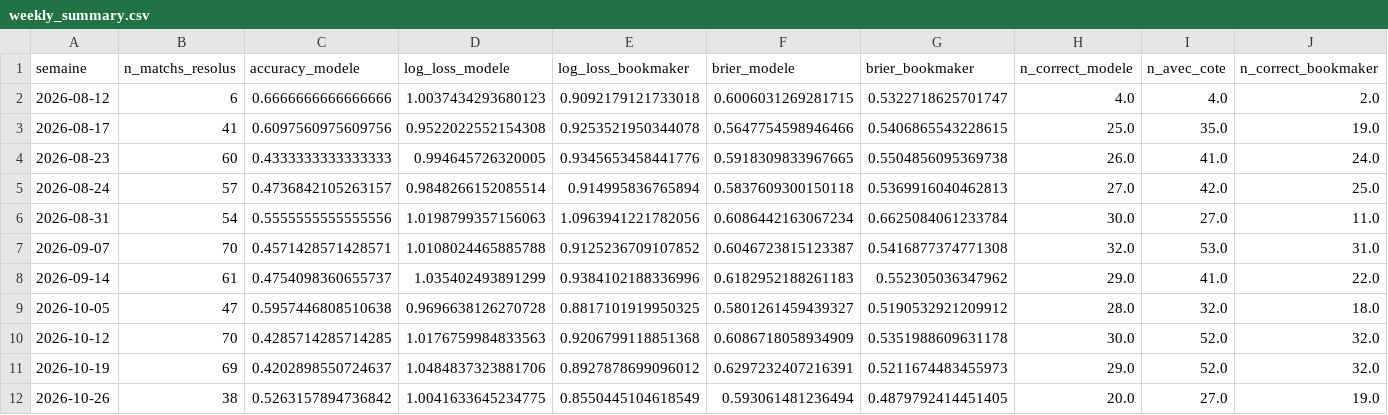
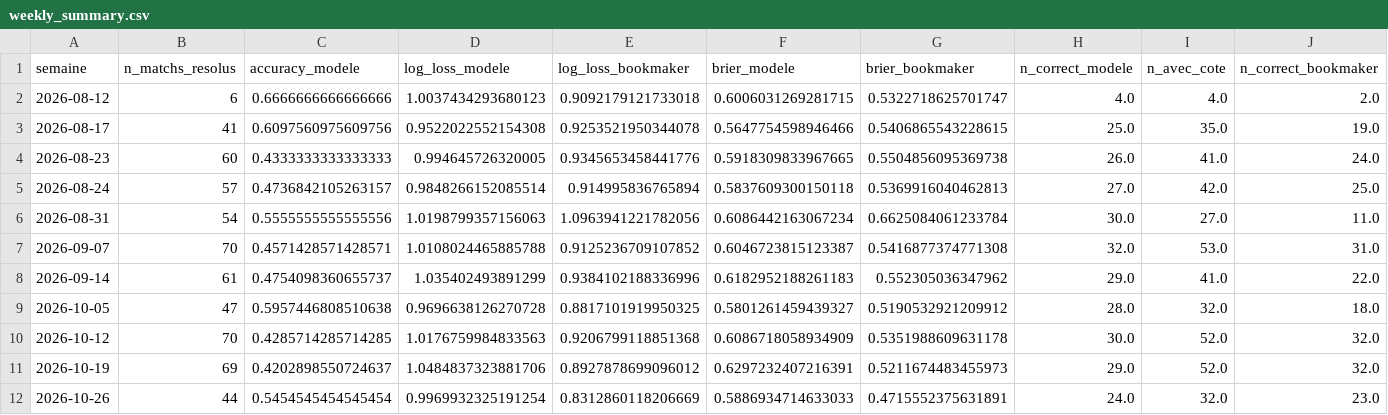
Before and after one commit to ezekiel27egoun/football-predictor, a CSV file: data/tracking/weekly_summary.csv, drawn as a sheet; only a part is shown; the diff covers the shown part only; the diff names each change by its address in the sheet, - before the commit and + after, or states it on an @@ line.

```diff
--- a/data/tracking/weekly_summary.csv
+++ b/data/tracking/weekly_summary.csv
-B12 (n_matchs_resolus): 38
+B12 (n_matchs_resolus): 44
-C12 (accuracy_modele): 0.5263157894736842
+C12 (accuracy_modele): 0.5454545454545454
-D12 (log_loss_modele): 1.0041633645234775
+D12 (log_loss_modele): 0.9969932325191254
-E12 (log_loss_bookmaker): 0.8550445104618549
+E12 (log_loss_bookmaker): 0.8312860118206669
-F12 (brier_modele): 0.593061481236494
+F12 (brier_modele): 0.5886934714633033
-G12 (brier_bookmaker): 0.4879792414451405
+G12 (brier_bookmaker): 0.4715552375631891
-H12 (n_correct_modele): 20.0
+H12 (n_correct_modele): 24.0
-I12 (n_avec_cote): 27.0
+I12 (n_avec_cote): 32.0
-J12 (n_correct_bookmaker): 19.0
+J12 (n_correct_bookmaker): 23.0
```
Also changed, not shown: 4 edited cells elsewhere in this file, data/tracking/predictions_2026-10-26.csv.
